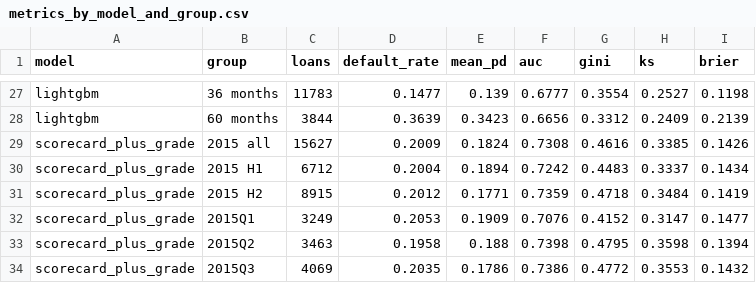
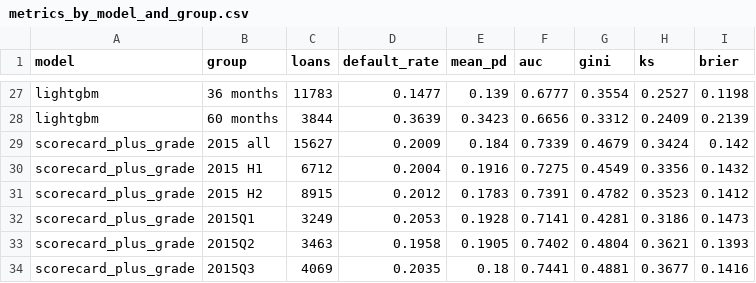
Before and after one commit to fitiha/credit-risk-pd, a CSV file: reports/b1_model_evaluation/tables/metrics_by_model_and_group.csv, drawn as a sheet; only a part is shown, gaps mark what is left out; the diff covers the shown part only.

Commit message:
chore: retrain and re-evaluate the models and regenerate the reports and model card

```diff
--- a/reports/b1_model_evaluation/tables/metrics_by_model_and_group.csv
+++ b/reports/b1_model_evaluation/tables/metrics_by_model_and_group.csv
@@ -28,7 +28,7 @@ lightgbm,36 months,11783,0.1477,0.139,0.6777,0.3554,0.2527,0.1198
 lightgbm,60 months,3844,0.3639,0.3423,0.6656,0.3312,0.2409,0.2139
-scorecard_plus_grade,2015 all,15627,0.2009,0.1824,0.7308,0.4616,0.3385,0.1426
-scorecard_plus_grade,2015 H1,6712,0.2004,0.1894,0.7242,0.4483,0.3337,0.1434
-scorecard_plus_grade,2015 H2,8915,0.2012,0.1771,0.7359,0.4718,0.3484,0.1419
-scorecard_plus_grade,2015Q1,3249,0.2053,0.1909,0.7076,0.4152,0.3147,0.1477
-scorecard_plus_grade,2015Q2,3463,0.1958,0.188,0.7398,0.4795,0.3598,0.1394
-scorecard_plus_grade,2015Q3,4069,0.2035,0.1786,0.7386,0.4772,0.3553,0.1432
+scorecard_plus_grade,2015 all,15627,0.2009,0.184,0.7339,0.4679,0.3424,0.142
+scorecard_plus_grade,2015 H1,6712,0.2004,0.1916,0.7275,0.4549,0.3356,0.1432
+scorecard_plus_grade,2015 H2,8915,0.2012,0.1783,0.7391,0.4782,0.3523,0.1412
+scorecard_plus_grade,2015Q1,3249,0.2053,0.1928,0.7141,0.4281,0.3186,0.1473
+scorecard_plus_grade,2015Q2,3463,0.1958,0.1905,0.7402,0.4804,0.3621,0.1393
+scorecard_plus_grade,2015Q3,4069,0.2035,0.18,0.7441,0.4881,0.3677,0.1416
```
Also changed, not shown: 9 added rows and 14 edited cells elsewhere in this file, outputs/holdout_scores.csv, reports/b1_model_evaluation/tables/gain_over_grade_alone_2015.csv, 27 other files.
